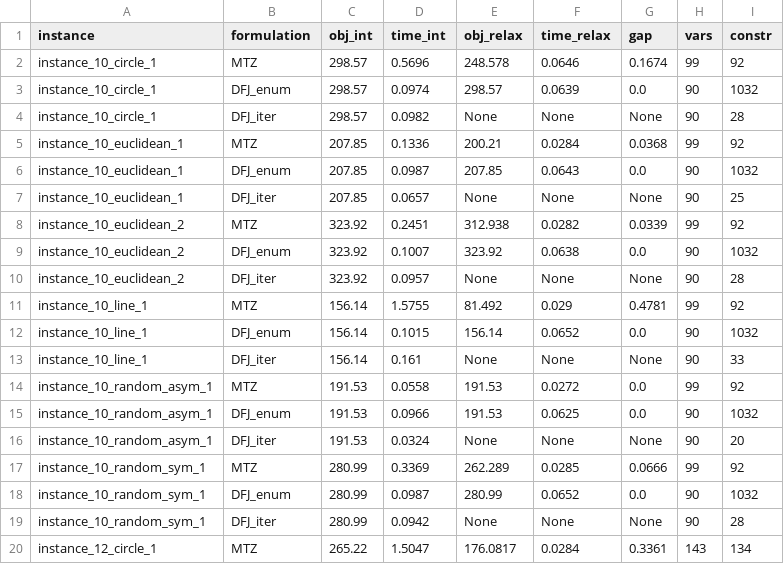
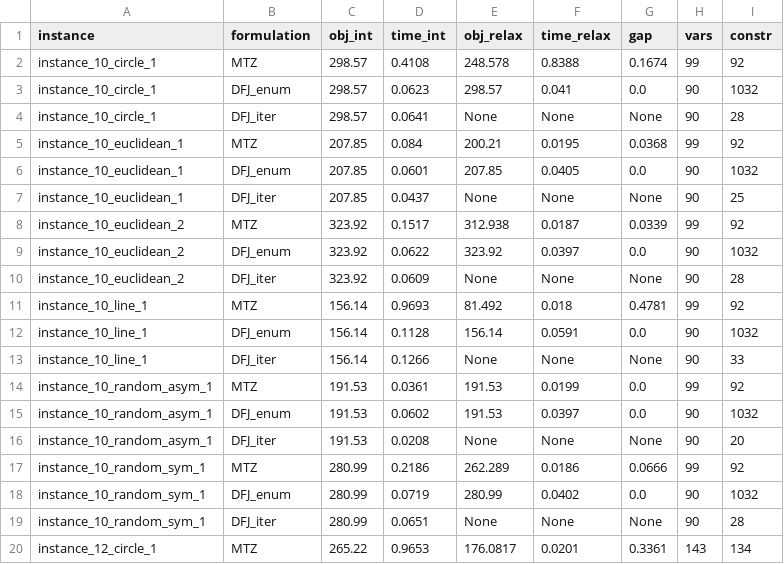
Before and after one commit to stephanebdbd/TSP-Solver, a CSV file: results.csv, drawn as a sheet; only a part is shown; the diff covers the shown part only.

```diff
--- a/results.csv
+++ b/results.csv
@@ -1,20 +1,20 @@
 instance,formulation,obj_int,time_int,obj_relax,time_relax,gap,vars,constr
-instance_10_circle_1,MTZ,298.57,0.5696,248.578,0.0646,0.1674,99,92
-instance_10_circle_1,DFJ_enum,298.57,0.0974,298.57,0.0639,0.0,90,1032
-instance_10_circle_1,DFJ_iter,298.57,0.0982,None,None,None,90,28
-instance_10_euclidean_1,MTZ,207.85,0.1336,200.21,0.0284,0.0368,99,92
-instance_10_euclidean_1,DFJ_enum,207.85,0.0987,207.85,0.0643,0.0,90,1032
-instance_10_euclidean_1,DFJ_iter,207.85,0.0657,None,None,None,90,25
-instance_10_euclidean_2,MTZ,323.92,0.2451,312.938,0.0282,0.0339,99,92
-instance_10_euclidean_2,DFJ_enum,323.92,0.1007,323.92,0.0638,0.0,90,1032
-instance_10_euclidean_2,DFJ_iter,323.92,0.0957,None,None,None,90,28
-instance_10_line_1,MTZ,156.14,1.5755,81.492,0.029,0.4781,99,92
-instance_10_line_1,DFJ_enum,156.14,0.1015,156.14,0.0652,0.0,90,1032
-instance_10_line_1,DFJ_iter,156.14,0.161,None,None,None,90,33
-instance_10_random_asym_1,MTZ,191.53,0.0558,191.53,0.0272,0.0,99,92
-instance_10_random_asym_1,DFJ_enum,191.53,0.0966,191.53,0.0625,0.0,90,1032
-instance_10_random_asym_1,DFJ_iter,191.53,0.0324,None,None,None,90,20
-instance_10_random_sym_1,MTZ,280.99,0.3369,262.289,0.0285,0.0666,99,92
-instance_10_random_sym_1,DFJ_enum,280.99,0.0987,280.99,0.0652,0.0,90,1032
-instance_10_random_sym_1,DFJ_iter,280.99,0.0942,None,None,None,90,28
-instance_12_circle_1,MTZ,265.22,1.5047,176.0817,0.0284,0.3361,143,134
+instance_10_circle_1,MTZ,298.57,0.4108,248.578,0.8388,0.1674,99,92
+instance_10_circle_1,DFJ_enum,298.57,0.0623,298.57,0.041,0.0,90,1032
+instance_10_circle_1,DFJ_iter,298.57,0.0641,None,None,None,90,28
+instance_10_euclidean_1,MTZ,207.85,0.084,200.21,0.0195,0.0368,99,92
+instance_10_euclidean_1,DFJ_enum,207.85,0.0601,207.85,0.0405,0.0,90,1032
+instance_10_euclidean_1,DFJ_iter,207.85,0.0437,None,None,None,90,25
+instance_10_euclidean_2,MTZ,323.92,0.1517,312.938,0.0187,0.0339,99,92
+instance_10_euclidean_2,DFJ_enum,323.92,0.0622,323.92,0.0397,0.0,90,1032
+instance_10_euclidean_2,DFJ_iter,323.92,0.0609,None,None,None,90,28
+instance_10_line_1,MTZ,156.14,0.9693,81.492,0.018,0.4781,99,92
+instance_10_line_1,DFJ_enum,156.14,0.1128,156.14,0.0591,0.0,90,1032
+instance_10_line_1,DFJ_iter,156.14,0.1266,None,None,None,90,33
+instance_10_random_asym_1,MTZ,191.53,0.0361,191.53,0.0199,0.0,99,92
+instance_10_random_asym_1,DFJ_enum,191.53,0.0602,191.53,0.0397,0.0,90,1032
+instance_10_random_asym_1,DFJ_iter,191.53,0.0208,None,None,None,90,20
+instance_10_random_sym_1,MTZ,280.99,0.2186,262.289,0.0186,0.0666,99,92
+instance_10_random_sym_1,DFJ_enum,280.99,0.0719,280.99,0.0402,0.0,90,1032
+instance_10_random_sym_1,DFJ_iter,280.99,0.0651,None,None,None,90,28
+instance_12_circle_1,MTZ,265.22,0.9653,176.0817,0.0201,0.3361,143,134
```
Also changed, not shown: 56 edited cells elsewhere in this file, 3 other files.
